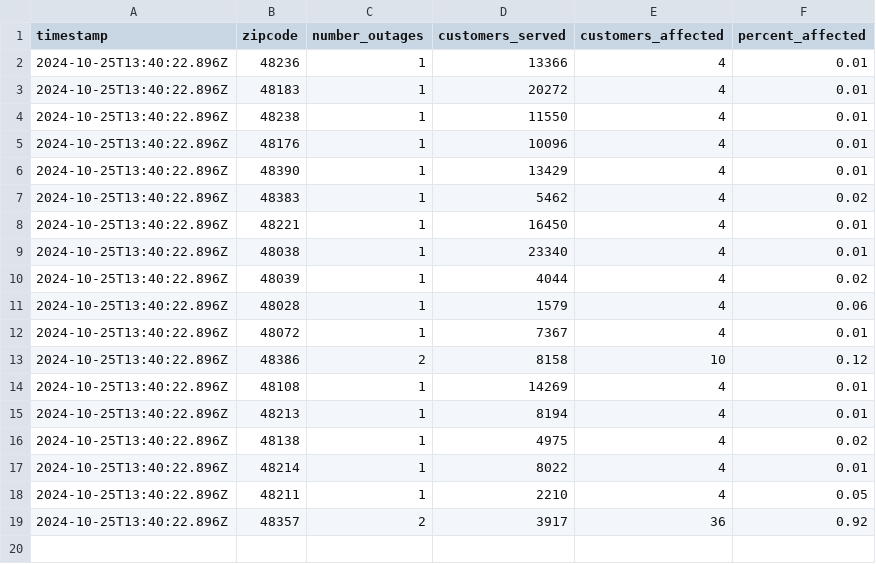
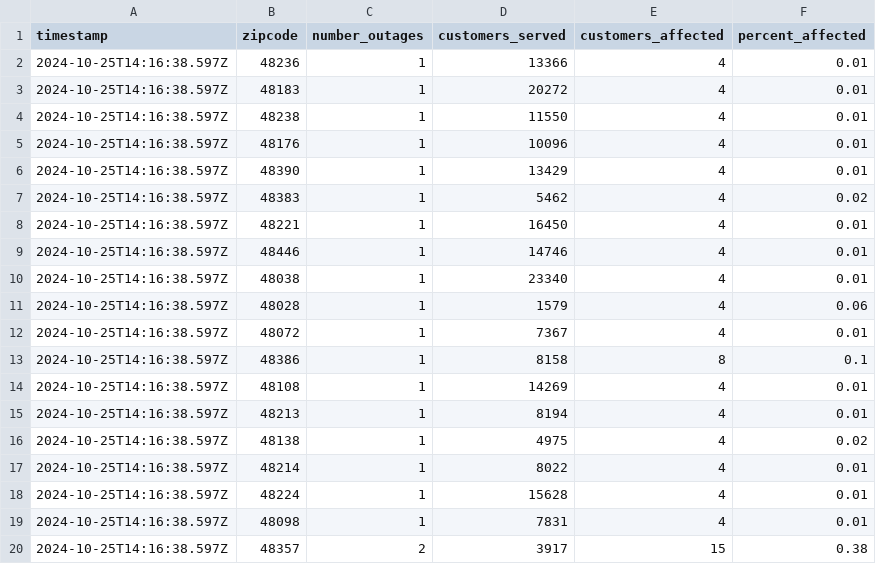
Before and after one commit to michigandaily/dte-outage-tracker, a CSV file: data.csv, drawn as a sheet.

```diff
--- a/data.csv
+++ b/data.csv
@@ -1,19 +1,20 @@
 timestamp,zipcode,number_outages,customers_served,customers_affected,percent_affected
-2024-10-25T13:40:22.896Z,48236,1,13366,4,0.01
-2024-10-25T13:40:22.896Z,48183,1,20272,4,0.01
-2024-10-25T13:40:22.896Z,48238,1,11550,4,0.01
-2024-10-25T13:40:22.896Z,48176,1,10096,4,0.01
-2024-10-25T13:40:22.896Z,48390,1,13429,4,0.01
-2024-10-25T13:40:22.896Z,48383,1,5462,4,0.02
-2024-10-25T13:40:22.896Z,48221,1,16450,4,0.01
-2024-10-25T13:40:22.896Z,48038,1,23340,4,0.01
-2024-10-25T13:40:22.896Z,48039,1,4044,4,0.02
-2024-10-25T13:40:22.896Z,48028,1,1579,4,0.06
-2024-10-25T13:40:22.896Z,48072,1,7367,4,0.01
-2024-10-25T13:40:22.896Z,48386,2,8158,10,0.12
-2024-10-25T13:40:22.896Z,48108,1,14269,4,0.01
-2024-10-25T13:40:22.896Z,48213,1,8194,4,0.01
-2024-10-25T13:40:22.896Z,48138,1,4975,4,0.02
-2024-10-25T13:40:22.896Z,48214,1,8022,4,0.01
-2024-10-25T13:40:22.896Z,48211,1,2210,4,0.05
-2024-10-25T13:40:22.896Z,48357,2,3917,36,0.92
+2024-10-25T14:16:38.597Z,48236,1,13366,4,0.01
+2024-10-25T14:16:38.597Z,48183,1,20272,4,0.01
+2024-10-25T14:16:38.597Z,48238,1,11550,4,0.01
+2024-10-25T14:16:38.597Z,48176,1,10096,4,0.01
+2024-10-25T14:16:38.597Z,48390,1,13429,4,0.01
+2024-10-25T14:16:38.597Z,48383,1,5462,4,0.02
+2024-10-25T14:16:38.597Z,48221,1,16450,4,0.01
+2024-10-25T14:16:38.597Z,48446,1,14746,4,0.01
+2024-10-25T14:16:38.597Z,48038,1,23340,4,0.01
+2024-10-25T14:16:38.597Z,48028,1,1579,4,0.06
+2024-10-25T14:16:38.597Z,48072,1,7367,4,0.01
+2024-10-25T14:16:38.597Z,48386,1,8158,8,0.1
+2024-10-25T14:16:38.597Z,48108,1,14269,4,0.01
+2024-10-25T14:16:38.597Z,48213,1,8194,4,0.01
+2024-10-25T14:16:38.597Z,48138,1,4975,4,0.02
+2024-10-25T14:16:38.597Z,48214,1,8022,4,0.01
+2024-10-25T14:16:38.597Z,48224,1,15628,4,0.01
+2024-10-25T14:16:38.597Z,48098,1,7831,4,0.01
+2024-10-25T14:16:38.597Z,48357,2,3917,15,0.38
```
Also changed, not shown: 2 other files.
